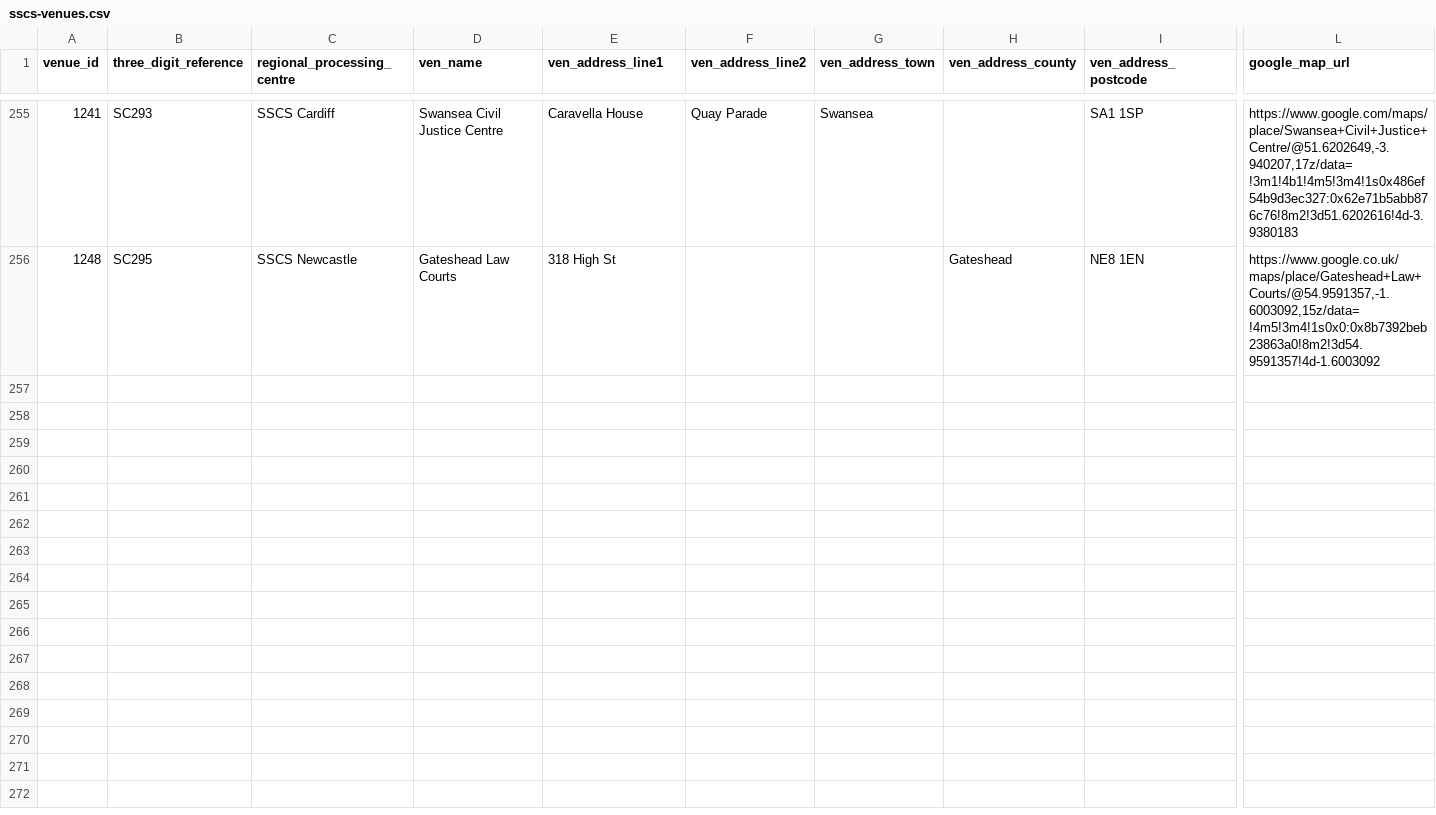
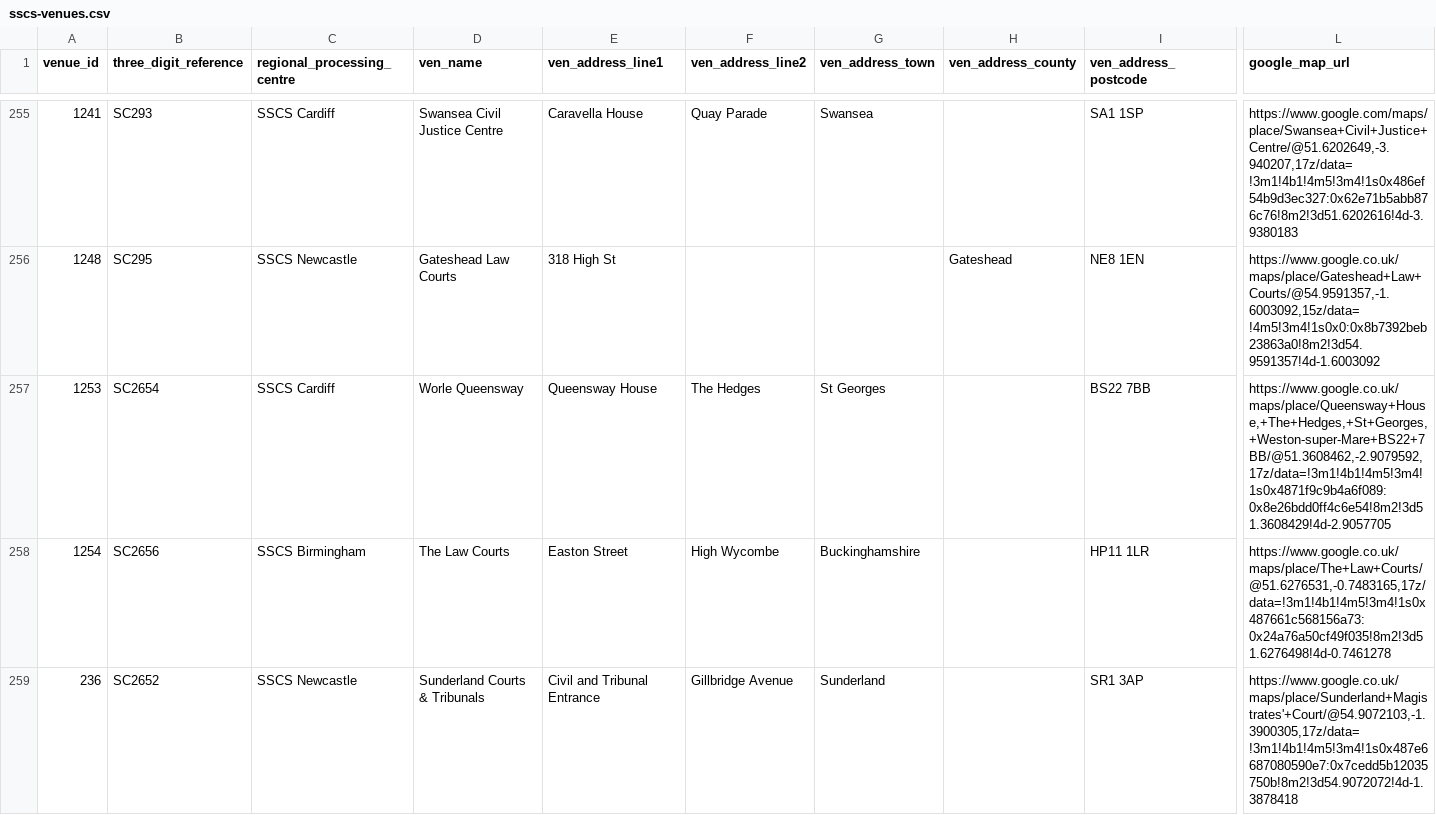
Before and after one commit to hmcts/sscs-case-loader, a CSV file: src/main/resources/reference-data/sscs-venues.csv, drawn as a sheet; only a part is shown, gaps mark what is left out; rows hold the shown columns only; the diff names each change by its address in the sheet, - before the commit and + after, or states it on an @@ line.

Commit message:
SSCS-2931 Added venue details for id 1253,1254 and 236

```diff
--- a/src/main/resources/reference-data/sscs-venues.csv
+++ b/src/main/resources/reference-data/sscs-venues.csv
+row 257: 1253 | SC2654 | SSCS Cardiff | Worle Queensway | Queensway House | The Hedges | St Georges |  | BS22 7BB | https://www.google.co.uk/maps/place/Queensway+House,+The+Hedges,+St+Georges,+Weston-super-Mare+BS22+7BB/@51.3608462,-2.9079592,17z/data=!3m1!4b1!4m5!3m4!1s0x4871f9c9b4a6f089:0x8e26bdd0ff4c6e54!8m2!3d51.3608429!4d-2.9057705
+row 258: 1254 | SC2656 | SSCS Birmingham | The Law Courts | Easton Street | High Wycombe | Buckinghamshire |  | HP11 1LR | https://www.google.co.uk/maps/place/The+Law+Courts/@51.6276531,-0.7483165,17z/data=!3m1!4b1!4m5!3m4!1s0x487661c568156a73:0x24a76a50cf49f035!8m2!3d51.6276498!4d-0.7461278
+row 259: 236 | SC2652 | SSCS Newcastle | Sunderland Courts & Tribunals | Civil and Tribunal Entrance | Gillbridge Avenue | Sunderland |  | SR1 3AP | https://www.google.co.uk/maps/place/Sunderland+Magistrates'+Court/@54.9072103,-1.3900305,17z/data=!3m1!4b1!4m5!3m4!1s0x487e6687080590e7:0x7cedd5b12035750b!8m2!3d54.9072072!4d-1.3878418
```
